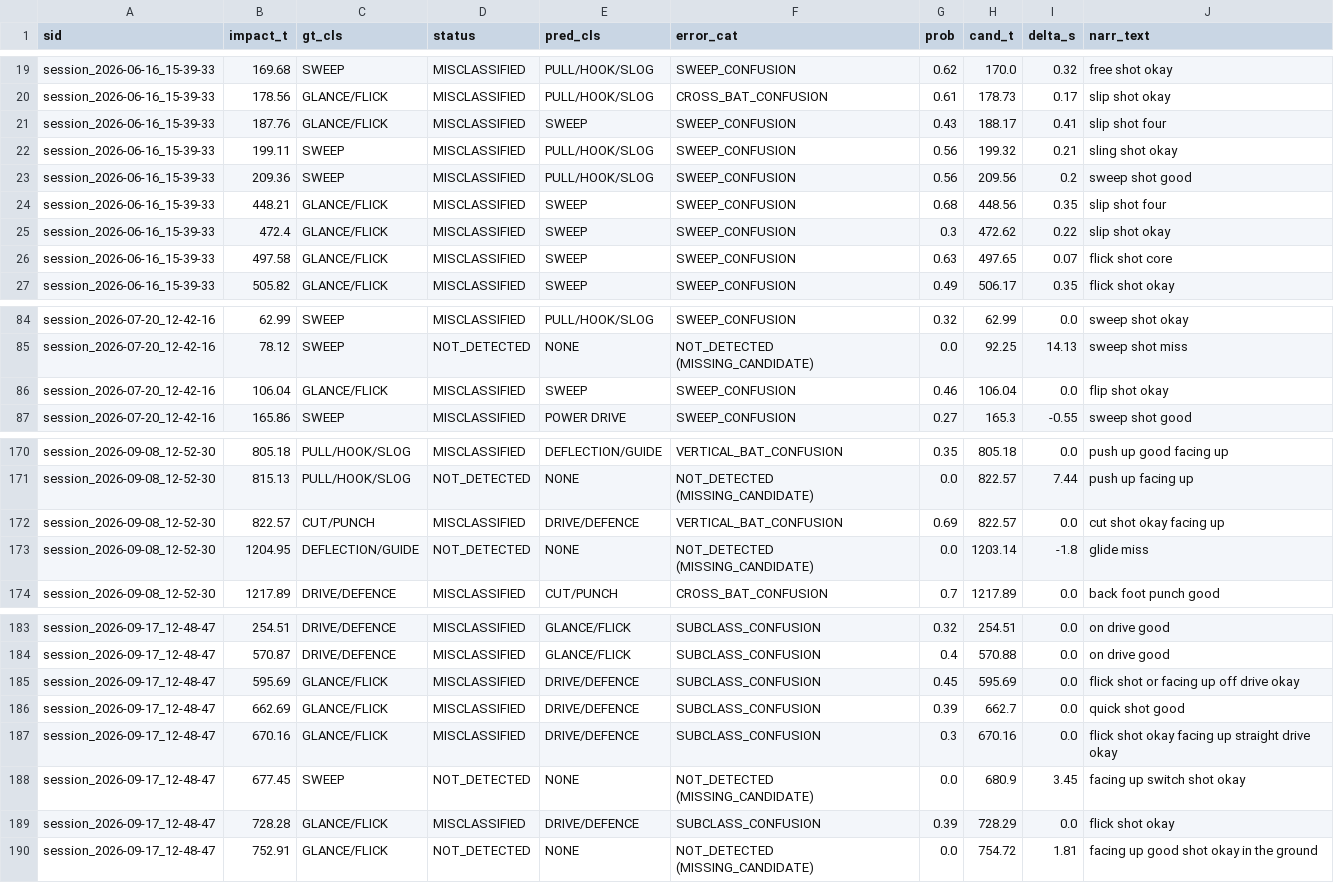
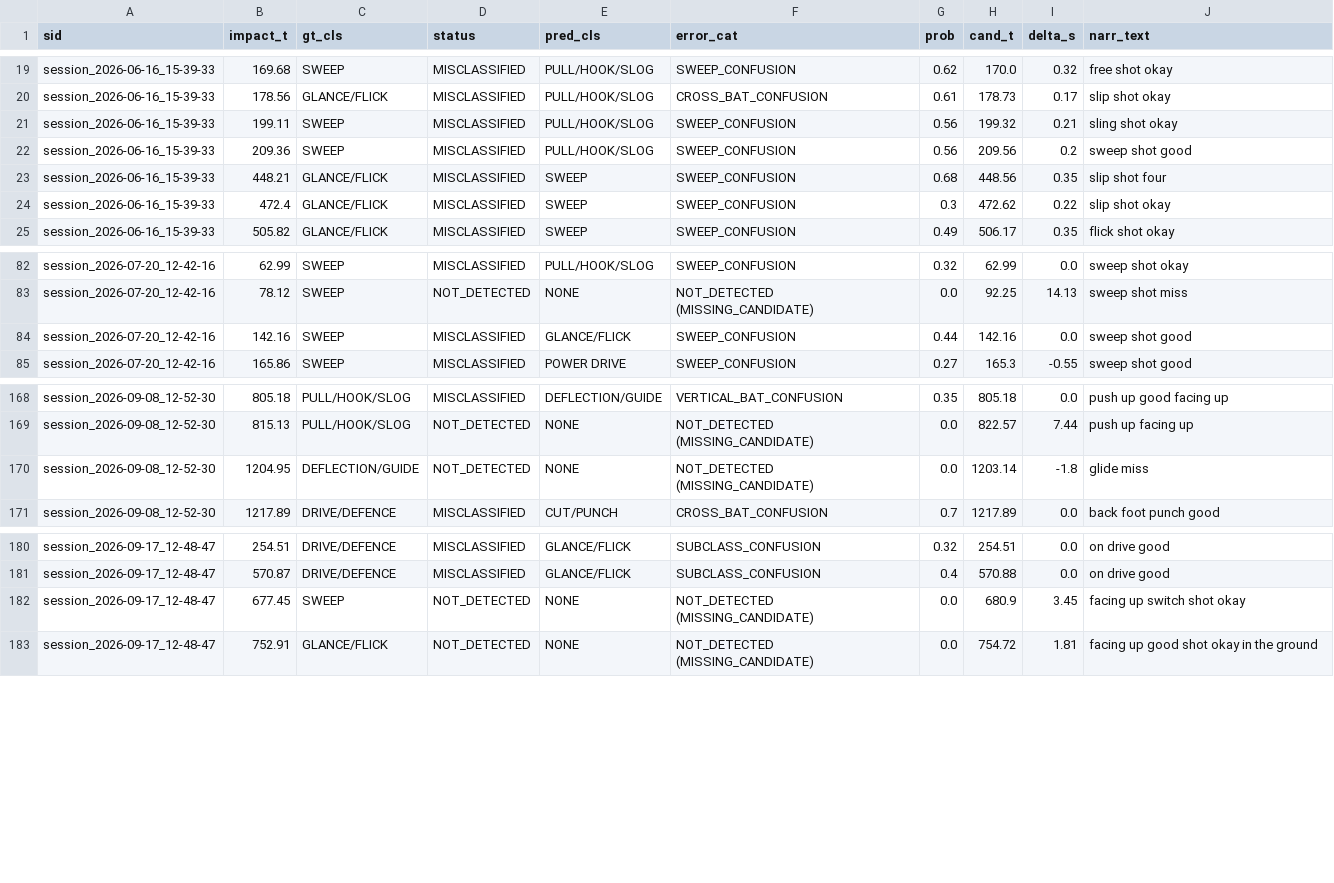
Before and after one commit to mrpeel/CricketBattingTracker, a CSV file: pipelines/training_logs/holdout_error_audit_latest.csv, drawn as a sheet; only a part is shown, gaps mark what is left out; removed rows and columns are numbered as before the commit, all else as after; the diff names each change by its address in the sheet, - before the commit and + after, or states it on an @@ line.

Commit message:
feat(ml): implement Phase 5 Option 2 Glance/Flick refinement (3D AHRS + Non-Bat mitigation)

```diff
--- a/pipelines/training_logs/holdout_error_audit_latest.csv
+++ b/pipelines/training_logs/holdout_error_audit_latest.csv
-row 21: session_2026-06-16_15-39-33 | 187.76 | GLANCE/FLICK | MISCLASSIFIED | SWEEP | SWEEP_CONFUSION | 0.43 | 188.17 | 0.41 | slip shot four
-row 26: session_2026-06-16_15-39-33 | 497.58 | GLANCE/FLICK | MISCLASSIFIED | SWEEP | SWEEP_CONFUSION | 0.63 | 497.65 | 0.07 | flick shot core
-row 86: session_2026-07-20_12-42-16 | 106.04 | GLANCE/FLICK | MISCLASSIFIED | SWEEP | SWEEP_CONFUSION | 0.46 | 106.04 | 0.0 | flip shot okay
+row 84: session_2026-07-20_12-42-16 | 142.16 | SWEEP | MISCLASSIFIED | GLANCE/FLICK | SWEEP_CONFUSION | 0.44 | 142.16 | 0.0 | sweep shot good
-row 172: session_2026-09-08_12-52-30 | 822.57 | CUT/PUNCH | MISCLASSIFIED | DRIVE/DEFENCE | VERTICAL_BAT_CONFUSION | 0.69 | 822.57 | 0.0 | cut shot okay facing up
-row 185: session_2026-09-17_12-48-47 | 595.69 | GLANCE/FLICK | MISCLASSIFIED | DRIVE/DEFENCE | SUBCLASS_CONFUSION | 0.45 | 595.69 | 0.0 | flick shot or facing up off drive okay
-row 186: session_2026-09-17_12-48-47 | 662.69 | GLANCE/FLICK | MISCLASSIFIED | DRIVE/DEFENCE | SUBCLASS_CONFUSION | 0.39 | 662.7 | 0.0 | quick shot good
-row 187: session_2026-09-17_12-48-47 | 670.16 | GLANCE/FLICK | MISCLASSIFIED | DRIVE/DEFENCE | SUBCLASS_CONFUSION | 0.3 | 670.16 | 0.0 | flick shot okay facing up straight drive okay
-row 189: session_2026-09-17_12-48-47 | 728.28 | GLANCE/FLICK | MISCLASSIFIED | DRIVE/DEFENCE | SUBCLASS_CONFUSION | 0.39 | 728.29 | 0.0 | flick shot okay
```
Also changed, not shown: 11 other files.
